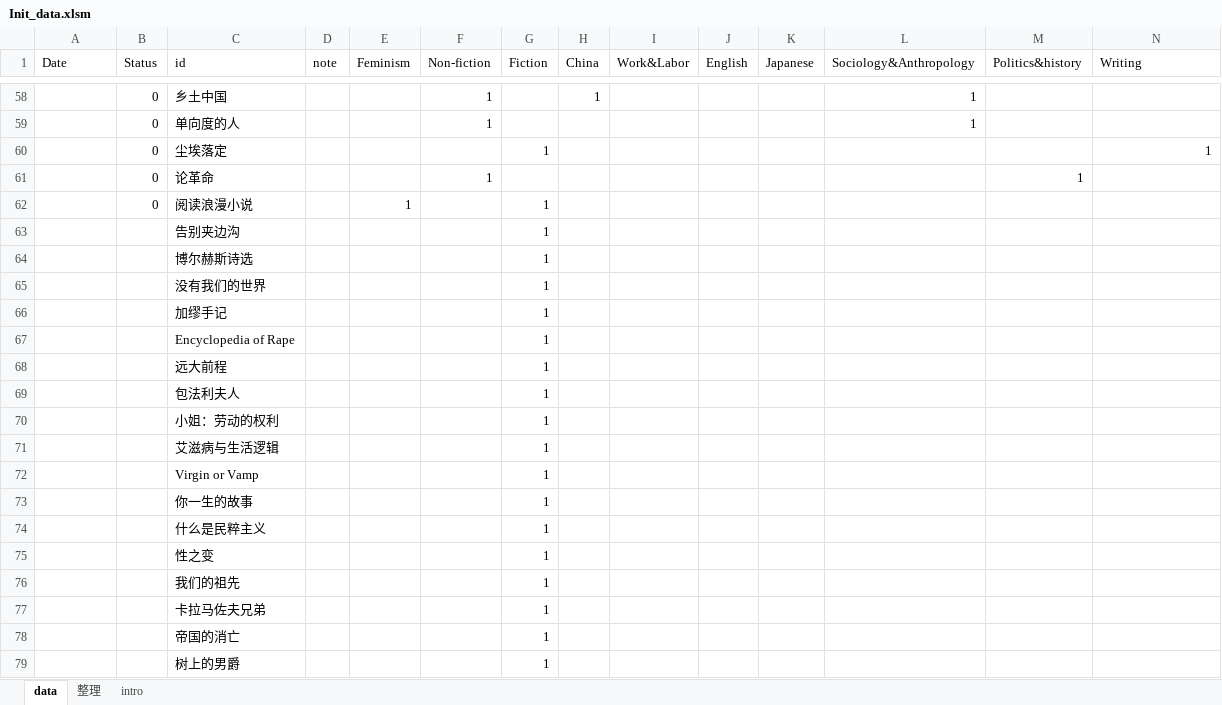
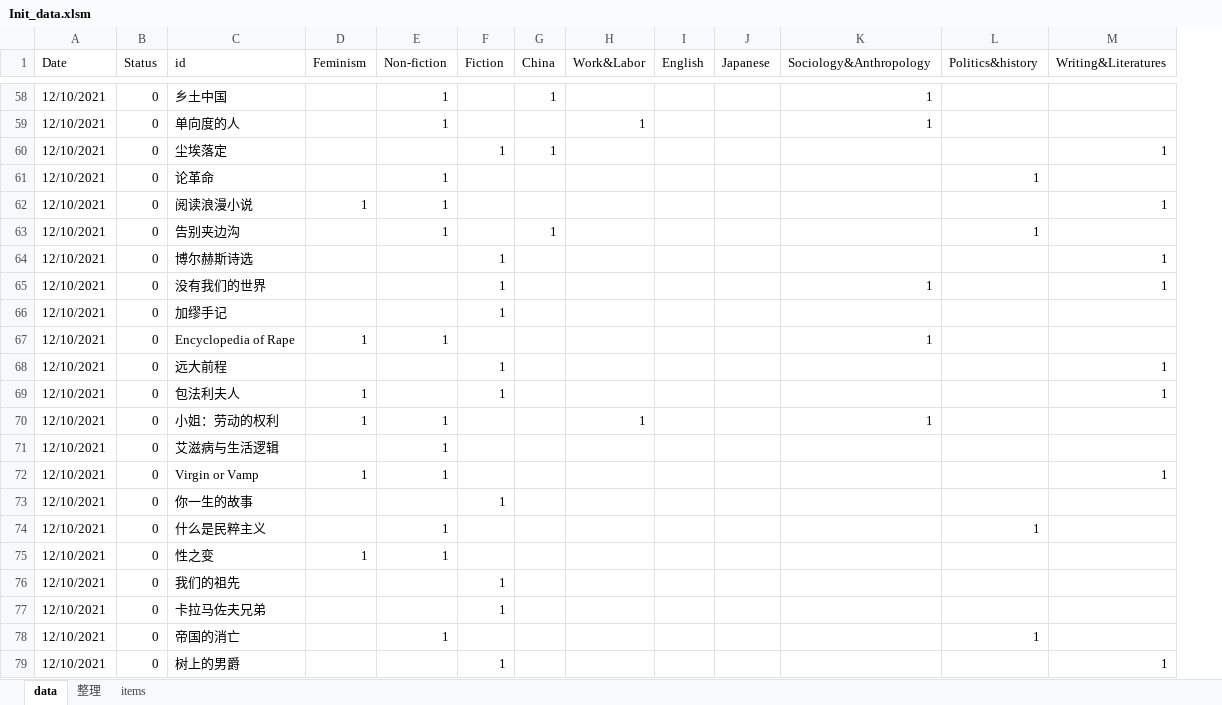
Before and after one commit to GloriaZhang666/bookUniverse, an Excel workbook: Init_data.xlsm, sheet data, drawn as a sheet; only a part is shown, gaps mark what is left out; values as stored, in another font and other column widths than the file's, no cell formats; charts and pictures not drawn; removed rows and columns are numbered as before the commit, all else as after; the diff covers the shown part only; the diff names each change by its address in the sheet, - before the commit and + after, or states it on an @@ line.

Commit message:
update attributes of wish records (partly)

```diff
--- a/Init_data.xlsm (sheet data)
+++ b/Init_data.xlsm (sheet data)
-sheet tab: intro
+sheet tab: items
-column D (note), empty
-M1: Writing
+M1: Writing&Literatures
-A58:A79 (Date): (empty)
+A58:A79 (Date): 12/10/2021
-H59 (Work&Labor): (empty)
+H59 (Work&Labor): 1
-G60 (China): (empty)
+G60 (China): 1
-E62:E63 (Non-fiction): (empty)
+E62:E63 (Non-fiction): 1
-F62:F63 (Fiction): 1
+F62:F63 (Fiction): (empty)
-M62 (Writing&Literatures): (empty)
+M62 (Writing&Literatures): 1
-B63:B79 (Status): (empty)
+B63:B79 (Status): 0
-G63 (China): (empty)
+G63 (China): 1
-L63 (Politics&history): (empty)
+L63 (Politics&history): 1
-M64:M65 (Writing&Literatures): (empty)
+M64:M65 (Writing&Literatures): 1
-K65 (Sociology&Anthropology): (empty)
+K65 (Sociology&Anthropology): 1
-D67 (Feminism): (empty)
+D67 (Feminism): 1
-E67 (Non-fiction): (empty)
+E67 (Non-fiction): 1
-F67 (Fiction): 1
+F67 (Fiction): (empty)
-K67 (Sociology&Anthropology): (empty)
+K67 (Sociology&Anthropology): 1
-M68:M69 (Writing&Literatures): (empty)
+M68:M69 (Writing&Literatures): 1
-D69:D70 (Feminism): (empty)
+D69:D70 (Feminism): 1
-E70:E72 (Non-fiction): (empty)
+E70:E72 (Non-fiction): 1
-F70:F72 (Fiction): 1
+F70:F72 (Fiction): (empty)
-H70 (Work&Labor): (empty)
+H70 (Work&Labor): 1
-K70 (Sociology&Anthropology): (empty)
+K70 (Sociology&Anthropology): 1
-D72 (Feminism): (empty)
+D72 (Feminism): 1
-M72 (Writing&Literatures): (empty)
+M72 (Writing&Literatures): 1
-E74:E75 (Non-fiction): (empty)
+E74:E75 (Non-fiction): 1
-F74:F75 (Fiction): 1
+F74:F75 (Fiction): (empty)
-L74 (Politics&history): (empty)
+L74 (Politics&history): 1
-D75 (Feminism): (empty)
+D75 (Feminism): 1
-E78 (Non-fiction): (empty)
+E78 (Non-fiction): 1
-F78 (Fiction): 1
+F78 (Fiction): (empty)
-L78 (Politics&history): (empty)
+L78 (Politics&history): 1
-M79 (Writing&Literatures): (empty)
+M79 (Writing&Literatures): 1
```
Also changed, not shown: 5 removed rows and 259 edited cells elsewhere in this sheet, cell formats, formulas that keep their value, charts or pictures.
